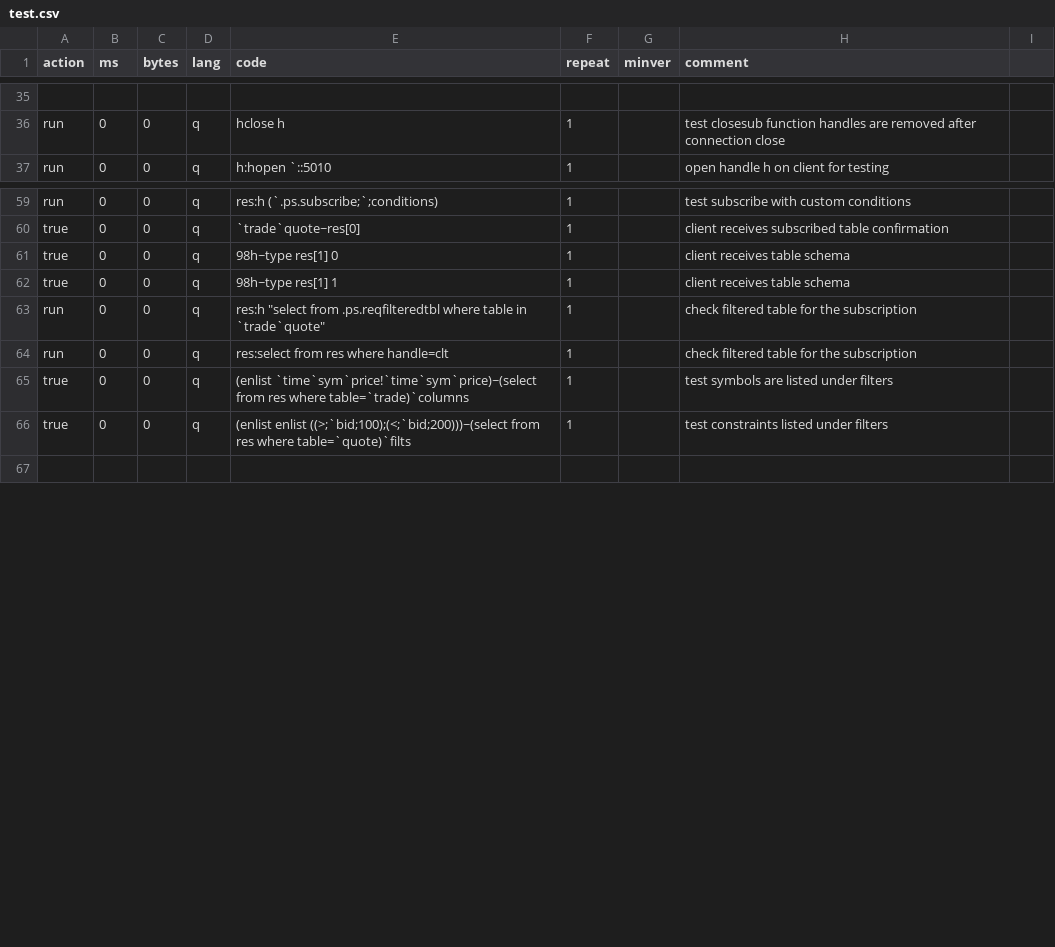
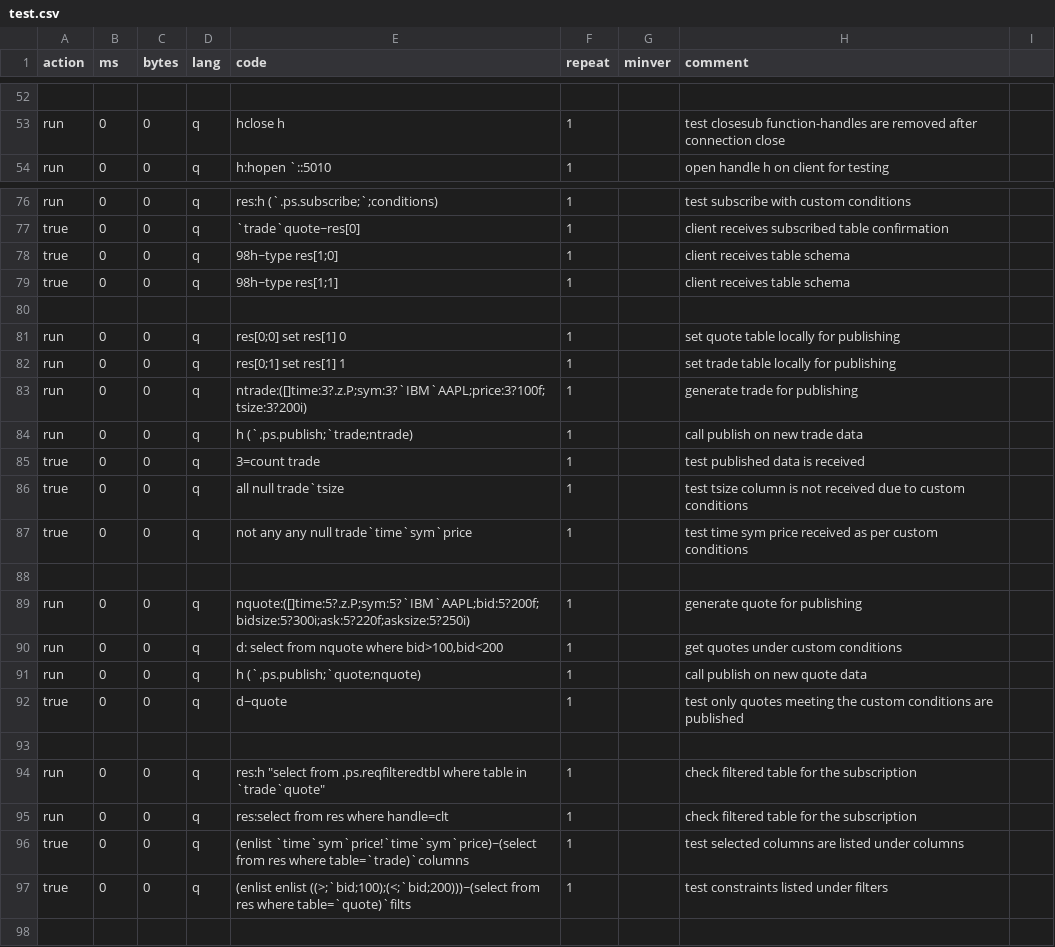
Before and after one commit to DataIntellectTech/kdbx-modules, a CSV file: ps/test.csv, drawn as a sheet; only a part is shown, gaps mark what is left out; addresses are those after the commit; the diff covers the shown part only; the diff names each change by its address in the sheet, - before the commit and + after, or states it on an @@ line.

Commit message:
added k4 unittesting for publish/pubclear functions, all passed locally

```diff
--- a/ps/test.csv
+++ b/ps/test.csv
-H53 (comment): test closesub function handles are removed…
+H53 (comment): test closesub function-handles are removed…
-E78 (code): 98h~type res[1] 0
+E78 (code): 98h~type res[1;0]
-E79 (code): 98h~type res[1] 1
+E79 (code): 98h~type res[1;1]
+row 80: (empty)
+row 81: run | 0 | 0 | q | res[0;0] set res[1] 0 | 1 |  | set quote table locally for publishing
+row 82: run | 0 | 0 | q | res[0;1] set res[1] 1 | 1 |  | set trade table locally for publishing
+row 83: run | 0 | 0 | q | ntrade:([]time:3?.z.P;sym:3?`IBM`AAPL;price:3?100f;tsize:3?200i) | 1 |  | generate trade for publishing
+row 84: run | 0 | 0 | q | h (`.ps.publish;`trade;ntrade) | 1 |  | call publish on new trade data
+row 85: true | 0 | 0 | q | 3=count trade | 1 |  | test published data is received
+row 86: true | 0 | 0 | q | all null trade`tsize | 1 |  | test tsize column is not received due to custom conditions
+row 87: true | 0 | 0 | q | not any any null trade`time`sym`price | 1 |  | test time sym price received as per custom conditions
+row 88: (empty)
+row 89: run | 0 | 0 | q | nquote:([]time:5?.z.P;sym:5?`IBM`AAPL;bid:5?200f;bidsize:5?300i;ask:5?220f;asksize:5?250i) | 1 |  | generate quote for publishing
+row 90: run | 0 | 0 | q | d: select from nquote where bid>100,bid<200 | 1 |  | get quotes under custom conditions
+row 91: run | 0 | 0 | q | h (`.ps.publish;`quote;nquote) | 1 |  | call publish on new quote data
+row 92: true | 0 | 0 | q | d~quote | 1 |  | test only quotes meeting the custom conditions are published
+row 93: (empty)
-H96 (comment): test symbols are listed under filters
+H96 (comment): test selected columns are listed under columns
```
Also changed, not shown: 17 added rows and 10 edited cells elsewhere in this file.
